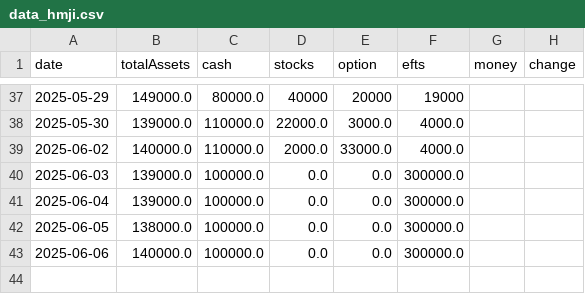
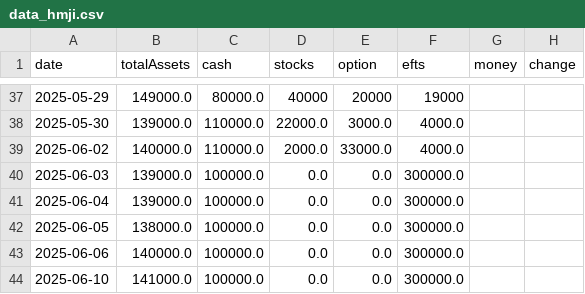
Before and after one commit to Haomian-Ji/AssetAnalysisapp, a CSV file: data/data_hmji.csv, drawn as a sheet; only a part is shown, gaps mark what is left out; the diff names each change by its address in the sheet, - before the commit and + after, or states it on an @@ line.

Commit message:
gengxinshuju

```diff
--- a/data/data_hmji.csv
+++ b/data/data_hmji.csv
+row 44: 2025-06-10 | 141000.0 | 100000.0 | 0.0 | 0.0 | 300000.0
```
